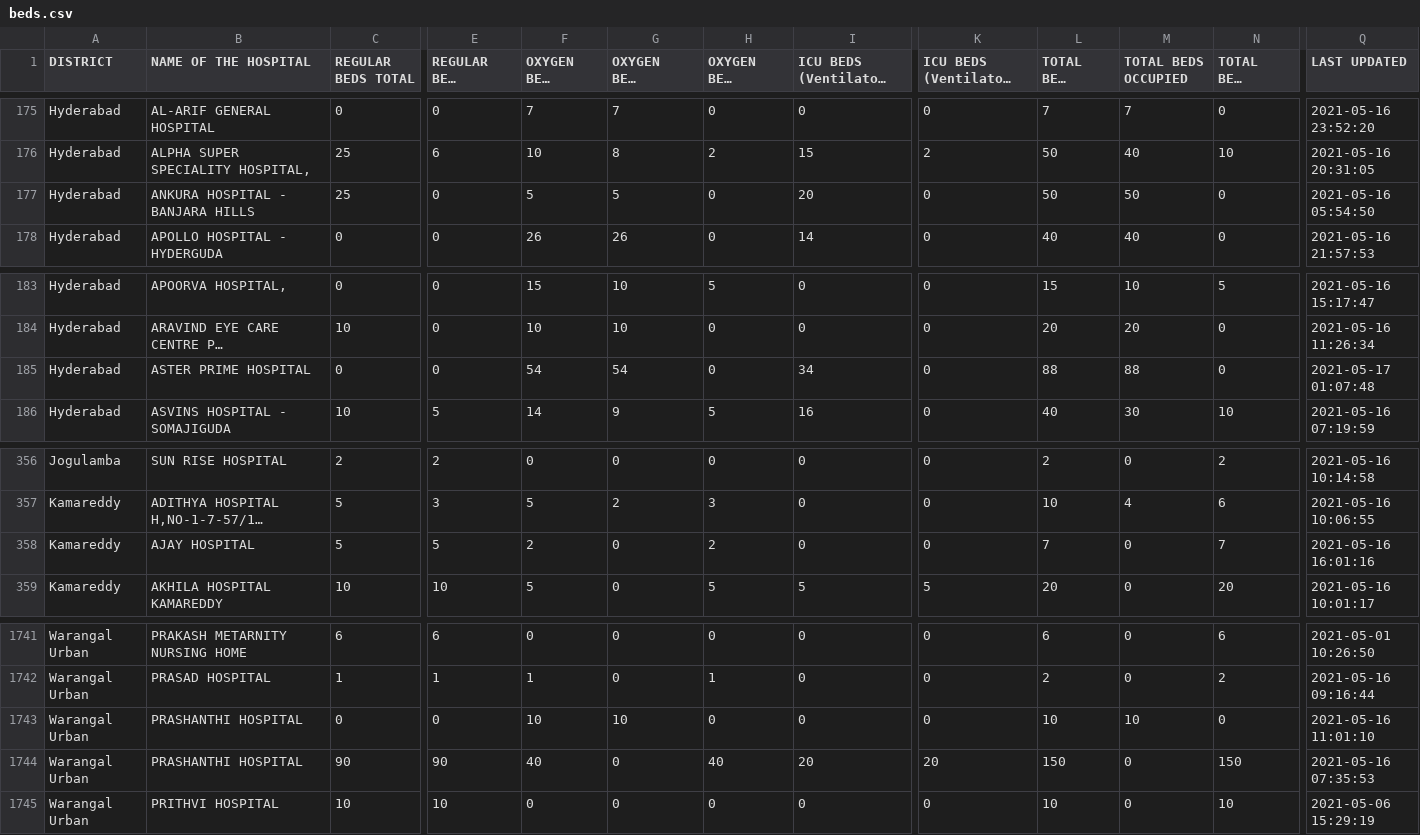
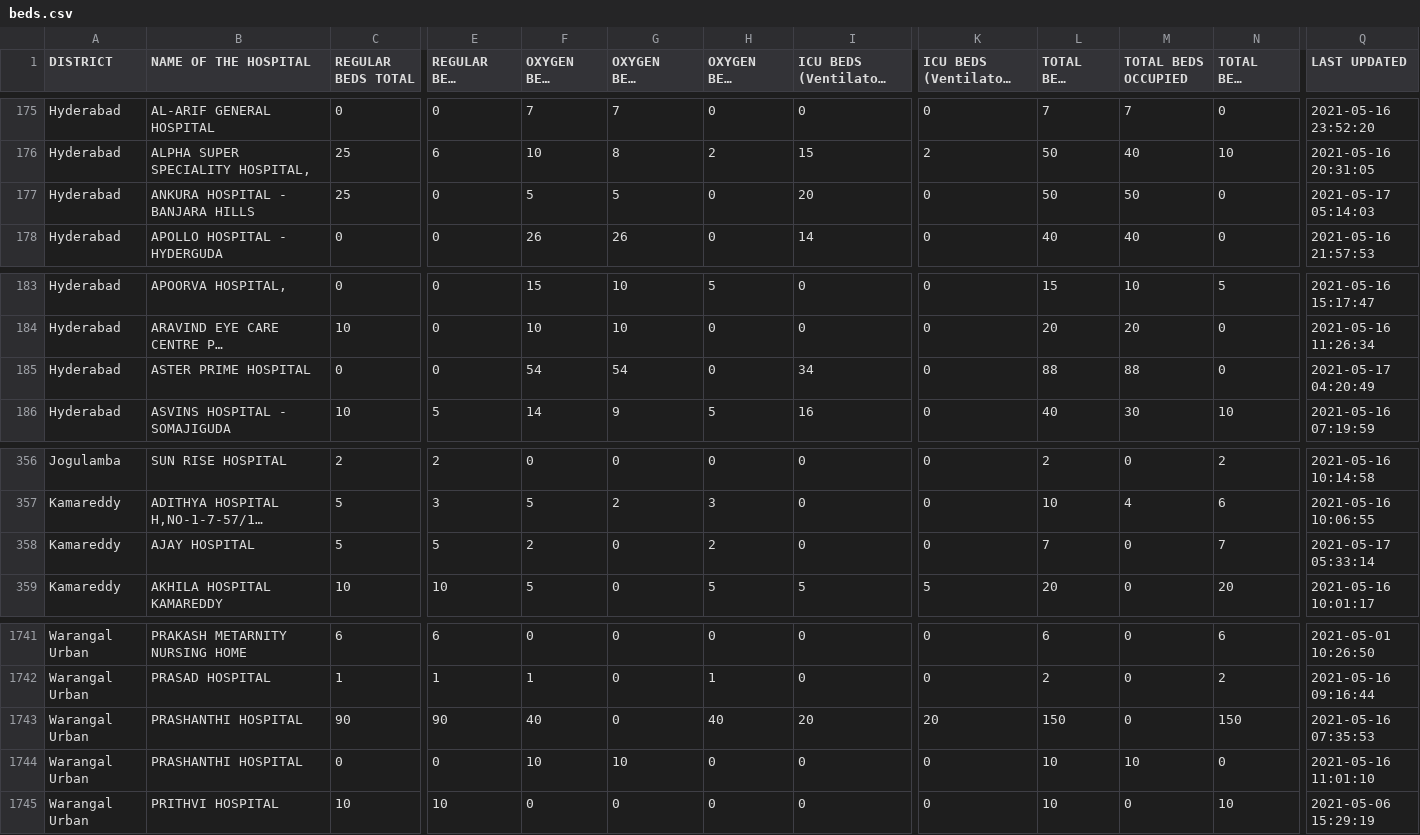
Before and after one commit to neshkatrapati/covid-telangana.github.io, a CSV file: data/beds.csv, drawn as a sheet; only a part is shown, gaps mark what is left out; long unchanged cells end in …; the diff covers the shown part only; the diff names each change by its address in the sheet, - before the commit and + after, or states it on an @@ line.

```diff
--- a/data/beds.csv
+++ b/data/beds.csv
-Q177 (LAST UPDATED): 2021-05-16 05:54:50
+Q177 (LAST UPDATED): 2021-05-17 05:14:03
-Q185 (LAST UPDATED): 2021-05-17 01:07:48
+Q185 (LAST UPDATED): 2021-05-17 04:20:49
-Q358 (LAST UPDATED): 2021-05-16 16:01:16
+Q358 (LAST UPDATED): 2021-05-17 05:33:14
-C1743 (REGULAR BEDS TOTAL): 0
+C1743 (REGULAR BEDS TOTAL): 90
-E1743 (REGULAR BEDS VACANT): 0
+E1743 (REGULAR BEDS VACANT): 90
-F1743 (OXYGEN BEDS TOTAL): 10
+F1743 (OXYGEN BEDS TOTAL): 40
-G1743 (OXYGEN BEDS OCCUPIED): 10
+G1743 (OXYGEN BEDS OCCUPIED): 0
-H1743 (OXYGEN BEDS VACANT): 0
+H1743 (OXYGEN BEDS VACANT): 40
-I1743: 0
+I1743: 20
-K1743: 0
+K1743: 20
-L1743 (TOTAL BEDS TOTAL): 10
+L1743 (TOTAL BEDS TOTAL): 150
-M1743 (TOTAL BEDS OCCUPIED): 10
+M1743 (TOTAL BEDS OCCUPIED): 0
-N1743 (TOTAL BEDS VACANT): 0
+N1743 (TOTAL BEDS VACANT): 150
-Q1743 (LAST UPDATED): 2021-05-16 11:01:10
+Q1743 (LAST UPDATED): 2021-05-16 07:35:53
-C1744 (REGULAR BEDS TOTAL): 90
+C1744 (REGULAR BEDS TOTAL): 0
-E1744 (REGULAR BEDS VACANT): 90
+E1744 (REGULAR BEDS VACANT): 0
-F1744 (OXYGEN BEDS TOTAL): 40
+F1744 (OXYGEN BEDS TOTAL): 10
-G1744 (OXYGEN BEDS OCCUPIED): 0
+G1744 (OXYGEN BEDS OCCUPIED): 10
-H1744 (OXYGEN BEDS VACANT): 40
+H1744 (OXYGEN BEDS VACANT): 0
-I1744: 20
+I1744: 0
-K1744: 20
+K1744: 0
-L1744 (TOTAL BEDS TOTAL): 150
+L1744 (TOTAL BEDS TOTAL): 10
-M1744 (TOTAL BEDS OCCUPIED): 0
+M1744 (TOTAL BEDS OCCUPIED): 10
-N1744 (TOTAL BEDS VACANT): 150
+N1744 (TOTAL BEDS VACANT): 0
-Q1744 (LAST UPDATED): 2021-05-16 07:35:53
+Q1744 (LAST UPDATED): 2021-05-16 11:01:10
```
Also changed, not shown: 30 edited cells elsewhere in this file.
